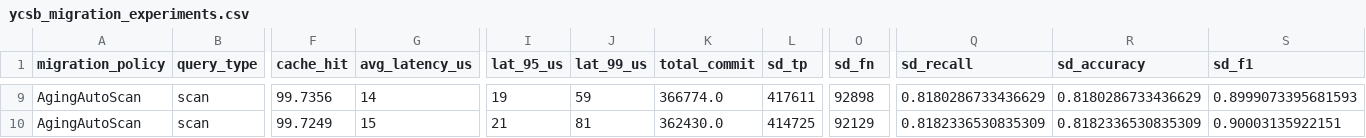
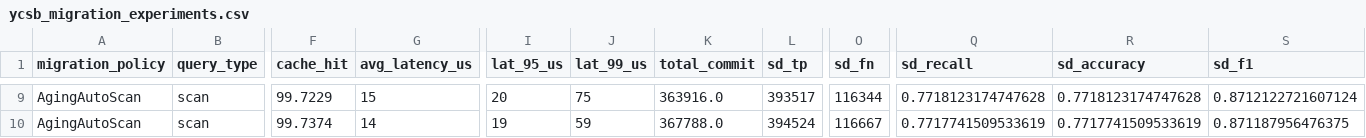
Before and after one commit to ChloeMVan/tigon, a CSV file: results/ycsb_migration_policy_experiments/ycsb_migration_experiments.csv, drawn as a sheet; only a part is shown, gaps mark what is left out; the diff covers the shown part only; the diff names each change by its address in the sheet, - before the commit and + after, or states it on an @@ line.

```diff
--- a/results/ycsb_migration_policy_experiments/ycsb_migration_experiments.csv
+++ b/results/ycsb_migration_policy_experiments/ycsb_migration_experiments.csv
-F9 (cache_hit): 99.7356
+F9 (cache_hit): 99.7229
-G9 (avg_latency_us): 14
+G9 (avg_latency_us): 15
-I9 (lat_95_us): 19
+I9 (lat_95_us): 20
-J9 (lat_99_us): 59
+J9 (lat_99_us): 75
-K9 (total_commit): 366774.0
+K9 (total_commit): 363916.0
-L9 (sd_tp): 417611
+L9 (sd_tp): 393517
-O9 (sd_fn): 92898
+O9 (sd_fn): 116344
-Q9 (sd_recall): 0.8180286733436629
+Q9 (sd_recall): 0.7718123174747628
-R9 (sd_accuracy): 0.8180286733436629
+R9 (sd_accuracy): 0.7718123174747628
-S9 (sd_f1): 0.8999073395681593
+S9 (sd_f1): 0.8712122721607124
-F10 (cache_hit): 99.7249
+F10 (cache_hit): 99.7374
-G10 (avg_latency_us): 15
+G10 (avg_latency_us): 14
-I10 (lat_95_us): 21
+I10 (lat_95_us): 19
-J10 (lat_99_us): 81
+J10 (lat_99_us): 59
-K10 (total_commit): 362430.0
+K10 (total_commit): 367788.0
-L10 (sd_tp): 414725
+L10 (sd_tp): 394524
-O10 (sd_fn): 92129
+O10 (sd_fn): 116667
-Q10 (sd_recall): 0.8182336530835309
+Q10 (sd_recall): 0.7717741509533619
-R10 (sd_accuracy): 0.8182336530835309
+R10 (sd_accuracy): 0.7717741509533619
-S10 (sd_f1): 0.90003135922151
+S10 (sd_f1): 0.871187956476375
```
Also changed, not shown: 1 added row, 1 removed row and 56 edited cells elsewhere in this file, 40 other files.
